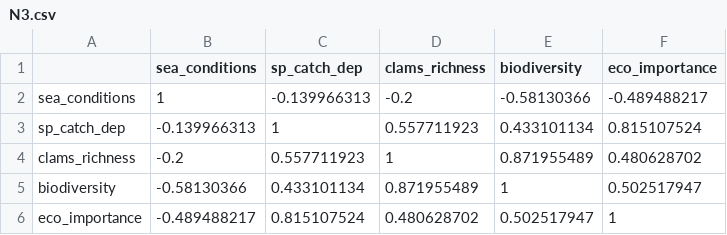
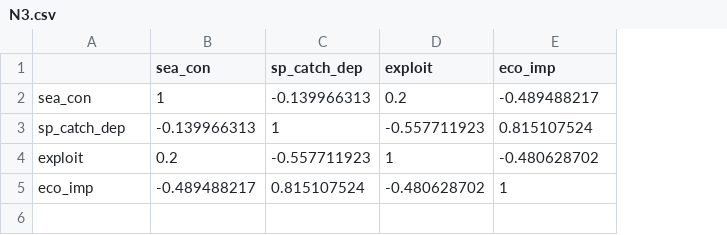
Before and after one commit to futureoceanslab/ClamsAC, a CSV file: data2/N3.csv, drawn as a sheet; removed rows and columns are numbered as before the commit, all else as after; the diff names each change by its address in the sheet, - before the commit and + after, or states it on an @@ line.

```diff
--- a/data2/N3.csv
+++ b/data2/N3.csv
-column D (clams_richness), rows 2-3: -0.2 | 0.557711923; row 6: 0.480628702
-column E (biodiversity), rows 2-3: -0.58130366 | 0.433101134; row 6: 0.502517947
+column D (exploit), rows 2-3: 0.2 | -0.557711923; row 5: -0.480628702
-B1: sea_conditions
+B1: sea_con
-E1: eco_importance
+E1: eco_imp
-A2: sea_conditions
+A2: sea_con
-row 4: clams_richness | -0.2 | 0.557711923 | 1 | 0.871955489 | 0.480628702
-row 5: biodiversity | -0.58130366 | 0.433101134 | 0.871955489 | 1 | 0.502517947
+row 4: exploit | 0.2 | -0.557711923 | 1 | -0.480628702
-A5: eco_importance
+A5: eco_imp
```
Also changed, not shown: data2/N1.csv, 17 other files.
